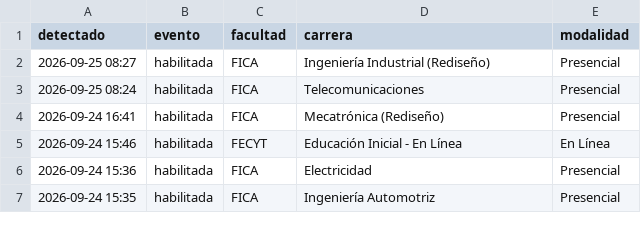
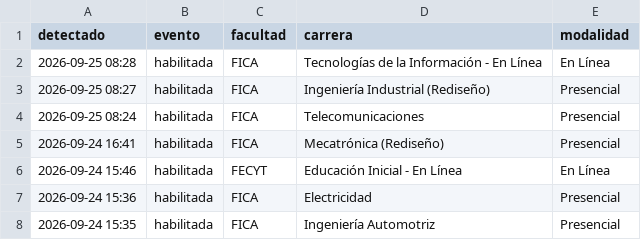
Before and after one commit to jhordan-huera/notificacion-matriculas, a CSV file: historial.csv, drawn as a sheet; only a part is shown.

```diff
--- a/historial.csv
+++ b/historial.csv
@@ -1,2 +1,3 @@
 detectado,evento,facultad,carrera,modalidad
+2026-09-25 08:28,habilitada,FICA,Tecnologías de la Información - En Línea,En Línea
 2026-09-25 08:27,habilitada,FICA,Ingeniería Industrial (Rediseño),Presencial
```
Also changed, not shown: 1 other file.
